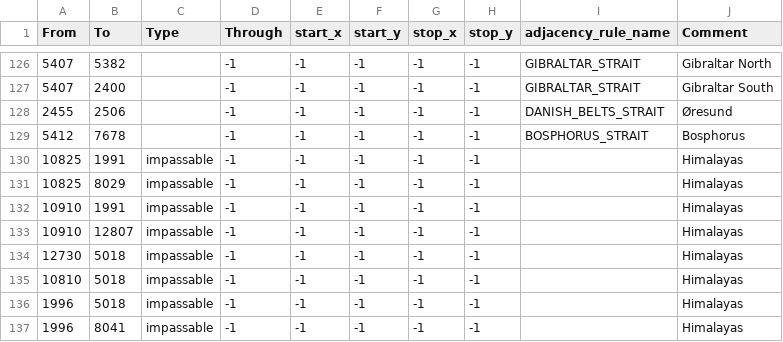
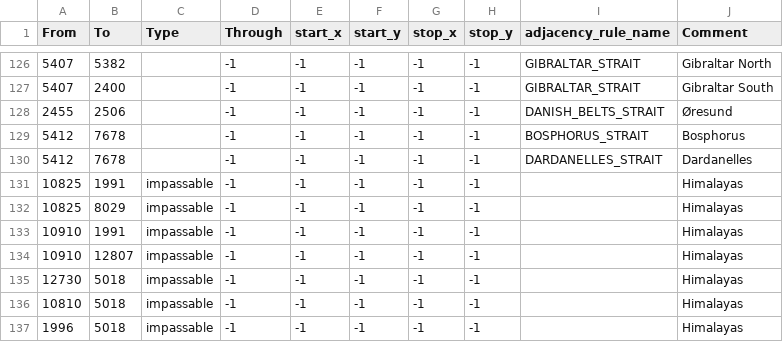
Before and after one commit to SilentEnforcer/tgwr-mod, a CSV file: map/adjacencies.csv, drawn as a sheet; only a part is shown, gaps mark what is left out; the shorter side is filled out with more unchanged rows; the diff names each change by its address in the sheet, - before the commit and + after, or states it on an @@ line.

```diff
--- a/map/adjacencies.csv
+++ b/map/adjacencies.csv
+row 130: 5412 | 7678 |  | -1 | -1 | -1 | -1 | -1 | DARDANELLES_STRAIT | Dardanelles
```
Also changed, not shown: 31 other files.
